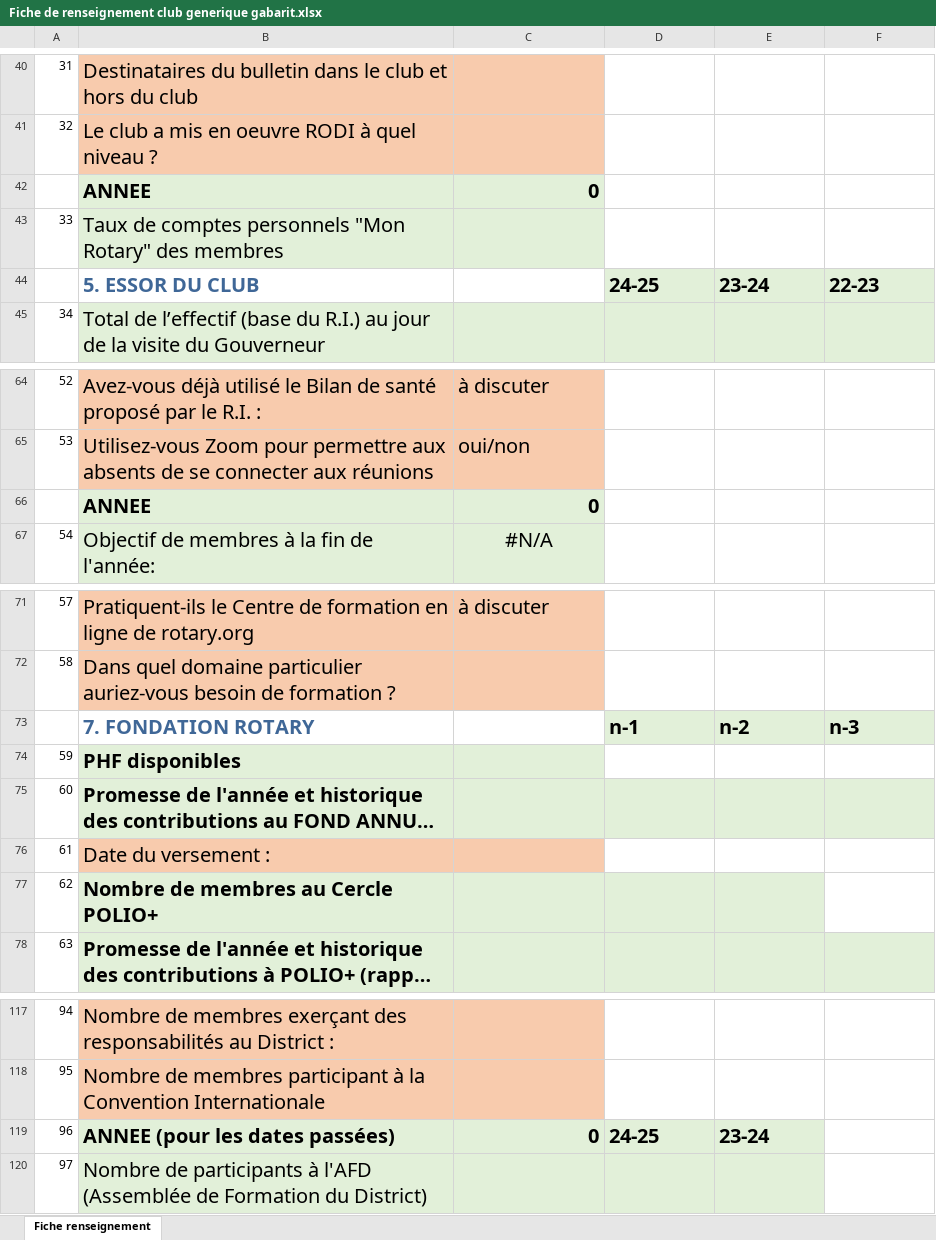
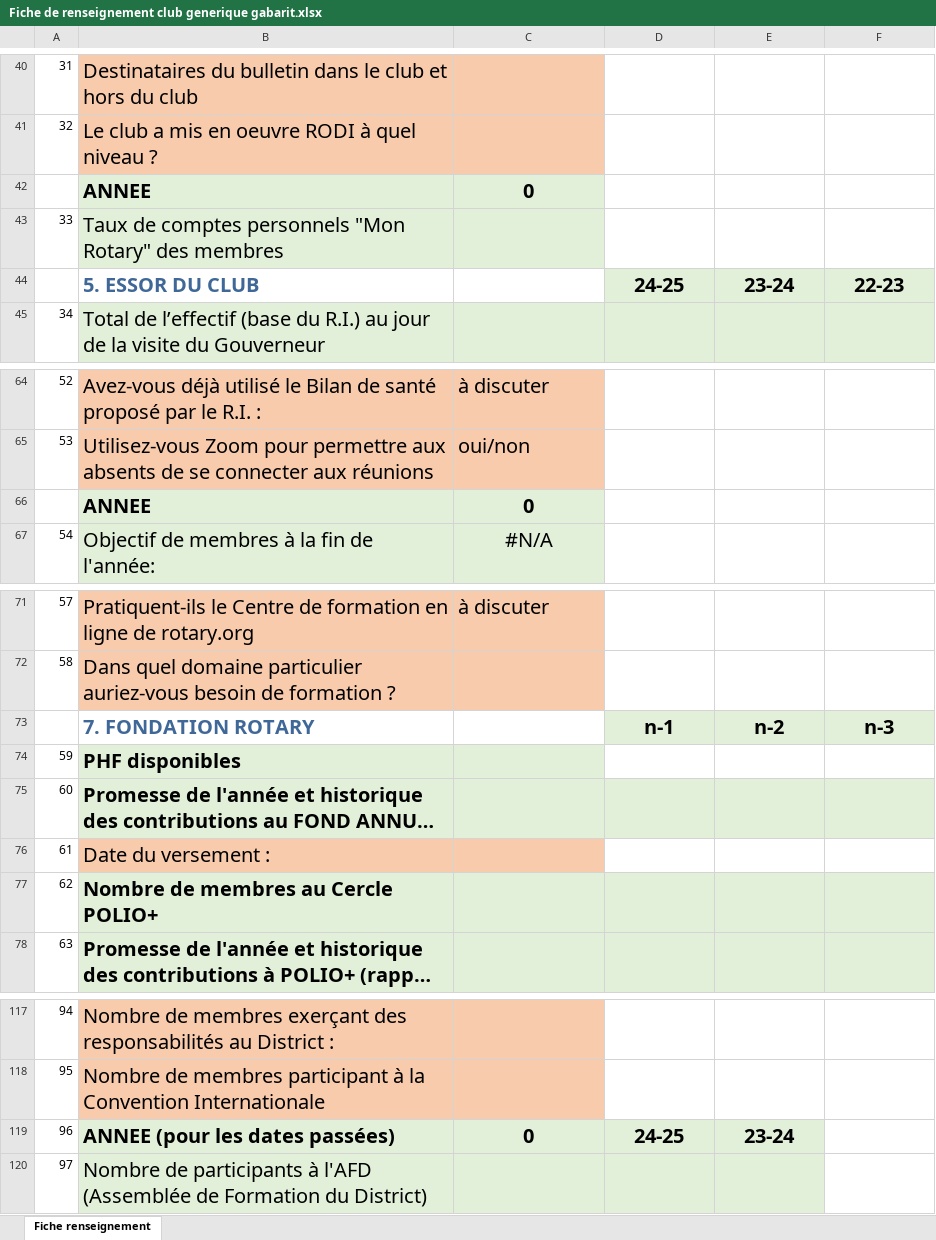
Before and after one commit to JeanPaulGontier/RODI, an Excel workbook: web/Portals/0/Modeles/Fiche de renseignement club generique gabarit.xlsx, sheet Fiche renseignement, drawn as a sheet; only a part is shown, gaps mark what is left out; long unchanged cells end in …; values as stored, in another font and other column widths than the file's, no borders; the diff names each change by its address in the sheet, - before the commit and + after, or states it on an @@ line.

```diff
--- a/web/Portals/0/Modeles/Fiche de renseignement club generique gabarit.xlsx (sheet Fiche renseignement)
+++ b/web/Portals/0/Modeles/Fiche de renseignement club generique gabarit.xlsx (sheet Fiche renseignement)
-C42 alignment: right
+C42 alignment: center
-D44:F44 alignment: left
+D44:F44 alignment: center
-C66 alignment: right
+C66 alignment: center
-D73:F73 alignment: left
+D73:F73 alignment: center
-F77 fill: none
+F77 fill: #E2F0D9
-C119 alignment: right
+C119 alignment: center
-D119:E119 alignment: left
+D119:E119 alignment: center
```
Also changed, not shown: 8 other files.
